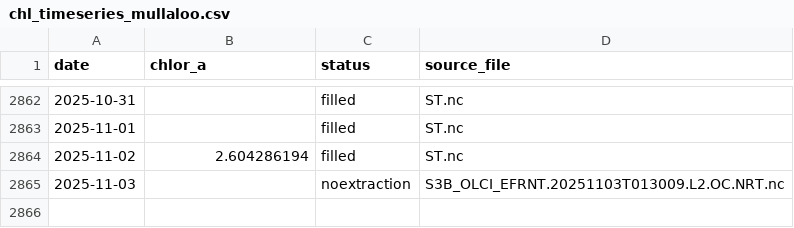
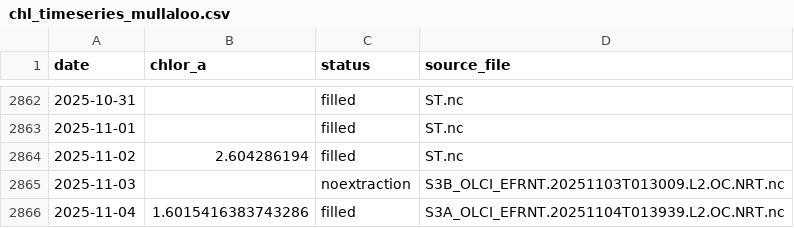
Before and after one commit to Varshani-UWA/chl-plotly, a CSV file: chl_timeseries_mullaloo.csv, drawn as a sheet; only a part is shown, gaps mark what is left out; the diff names each change by its address in the sheet, - before the commit and + after, or states it on an @@ line.

Commit message:
Auto-update chlorophyll data: 2025-11-06

```diff
--- a/chl_timeseries_mullaloo.csv
+++ b/chl_timeseries_mullaloo.csv
+row 2866: 2025-11-04 | 1.6015416383743286 | filled | S3A_OLCI_EFRNT.20251104T013939.L2.OC.NRT.nc
```
Also changed, not shown: chl_timeseries_psdp.csv, gap_report.csv, 4 other files.
